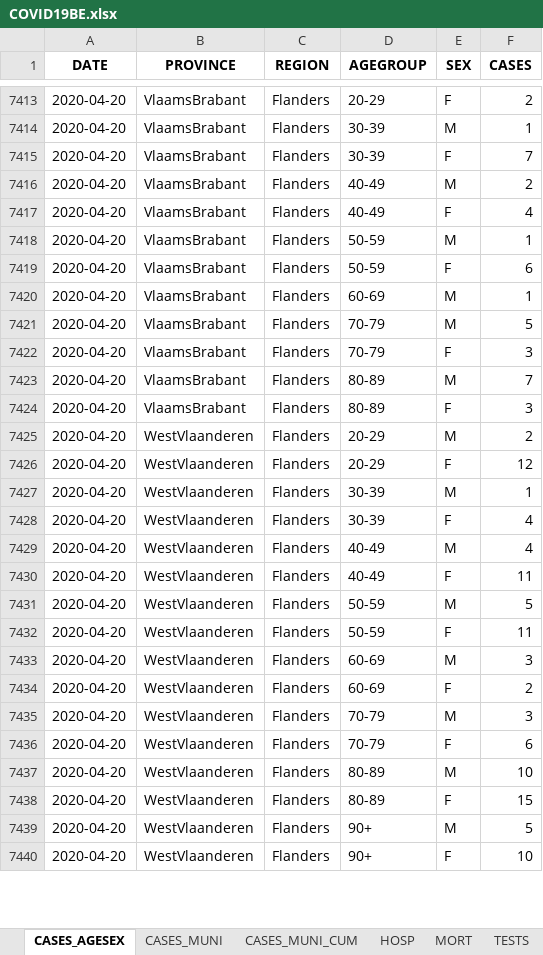
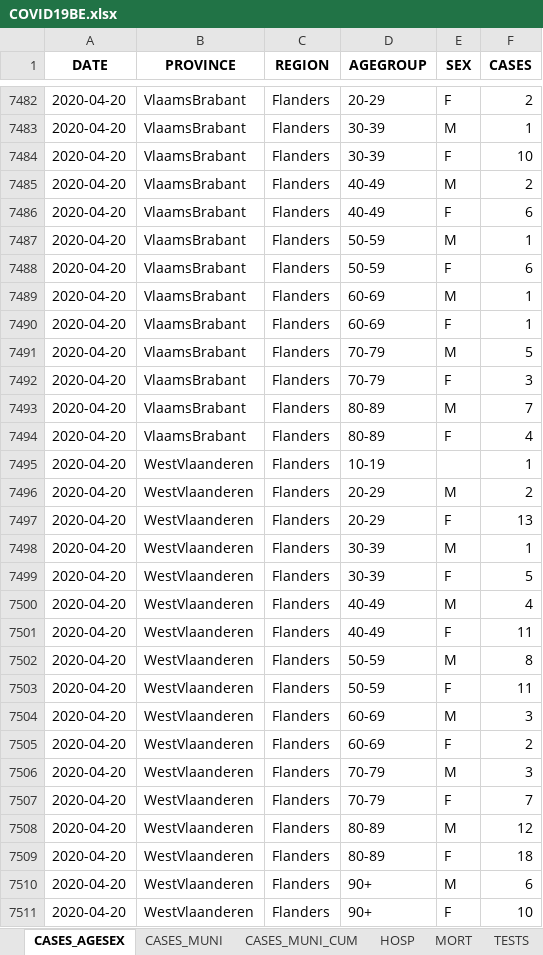
Before and after one commit to pdebuyl/sciensano-covid-19-data, an Excel workbook: data/COVID19BE.xlsx, sheet CASES_AGESEX, drawn as a sheet; only a part is shown, gaps mark what is left out; values as stored, in another font and other column widths than the file's, no borders; addresses are those after the commit; the diff covers the shown part only; the diff names each change by its address in the sheet, - before the commit and + after, or states it on an @@ line.

```diff
--- a/data/COVID19BE.xlsx (sheet CASES_AGESEX)
+++ b/data/COVID19BE.xlsx (sheet CASES_AGESEX)
-F7484 (CASES): 7
+F7484 (CASES): 10
-F7486 (CASES): 4
+F7486 (CASES): 6
+row 7490: 2020-04-20 | VlaamsBrabant | Flanders | 60-69 | F | 1
-F7494 (CASES): 3
+F7494 (CASES): 4
+row 7495: 2020-04-20 | WestVlaanderen | Flanders | 10-19 |  | 1
-F7497 (CASES): 12
+F7497 (CASES): 13
-F7499 (CASES): 4
+F7499 (CASES): 5
-F7502 (CASES): 5
+F7502 (CASES): 8
-F7507 (CASES): 6
+F7507 (CASES): 7
-F7508 (CASES): 10
+F7508 (CASES): 12
-F7509 (CASES): 15
+F7509 (CASES): 18
-F7510 (CASES): 5
+F7510 (CASES): 6
```
Also changed, not shown: 242 added rows, 10 removed rows and 294 edited cells elsewhere in this sheet, sheet CASES_MUNI, sheet CASES_MUNI_CUM, sheet MORT, sheet HOSP, sheet TESTS, 12 other files.
